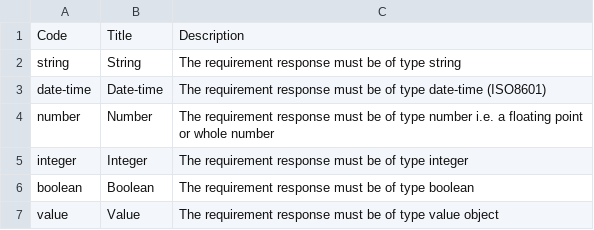
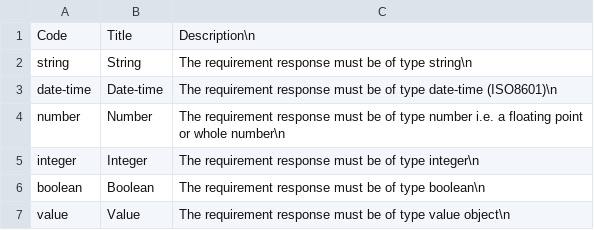
Before and after one commit to EBRD-Collaborator/espd_requirements, a CSV file: codelists/dataType.csv, drawn as a sheet.

Commit message:
Update dataType.csv

```diff
--- a/codelists/dataType.csv
+++ b/codelists/dataType.csv
@@ -1,7 +1,7 @@
-Code,Title,Description
-string,String,The requirement response must be of type string
-date-time,Date-time,The requirement response must be of type date-time (ISO8601)
-number,Number,The requirement response must be of type number i.e. a floating point or whole number
-integer,Integer,The requirement response must be of type integer
-boolean,Boolean,The requirement response must be of type boolean
-value,Value,The requirement response must be of type value object
+Code,Title,Description\n
+string,String,The requirement response must be of type string\n
+date-time,Date-time,The requirement response must be of type date-time (ISO8601)\n
+number,Number,The requirement response must be of type number i.e. a floating point or whole number\n
+integer,Integer,The requirement response must be of type integer\n
+boolean,Boolean,The requirement response must be of type boolean\n
+value,Value,The requirement response must be of type value object\n
```
